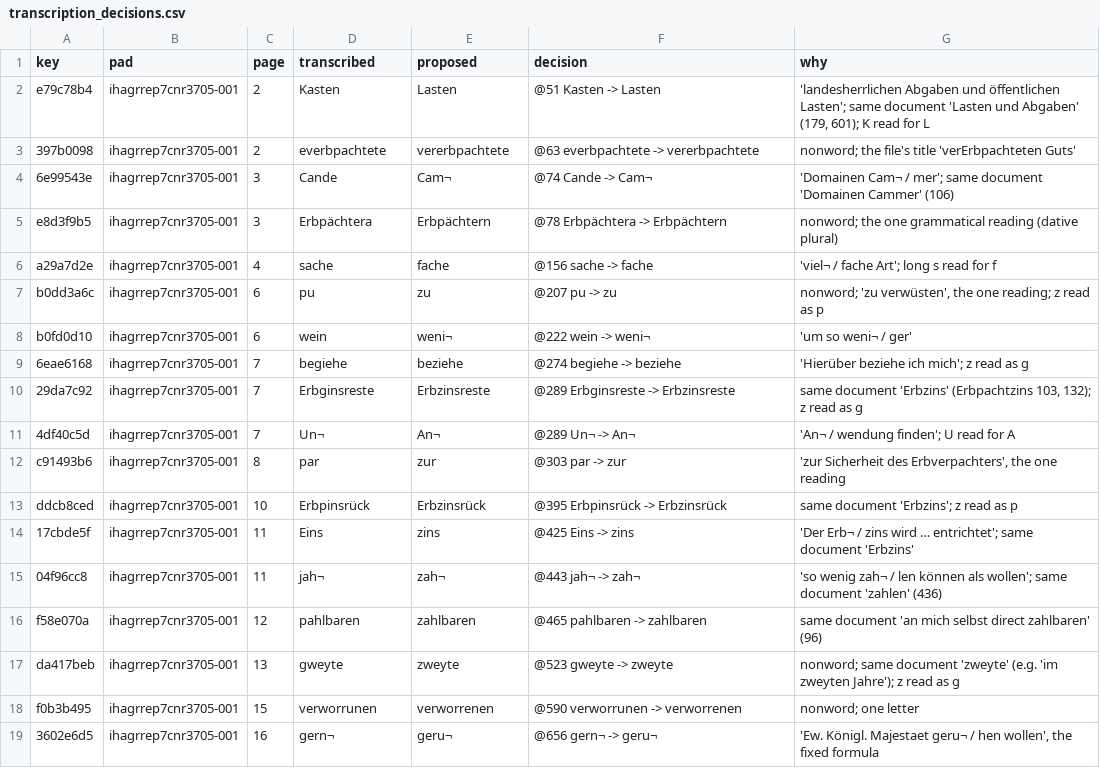
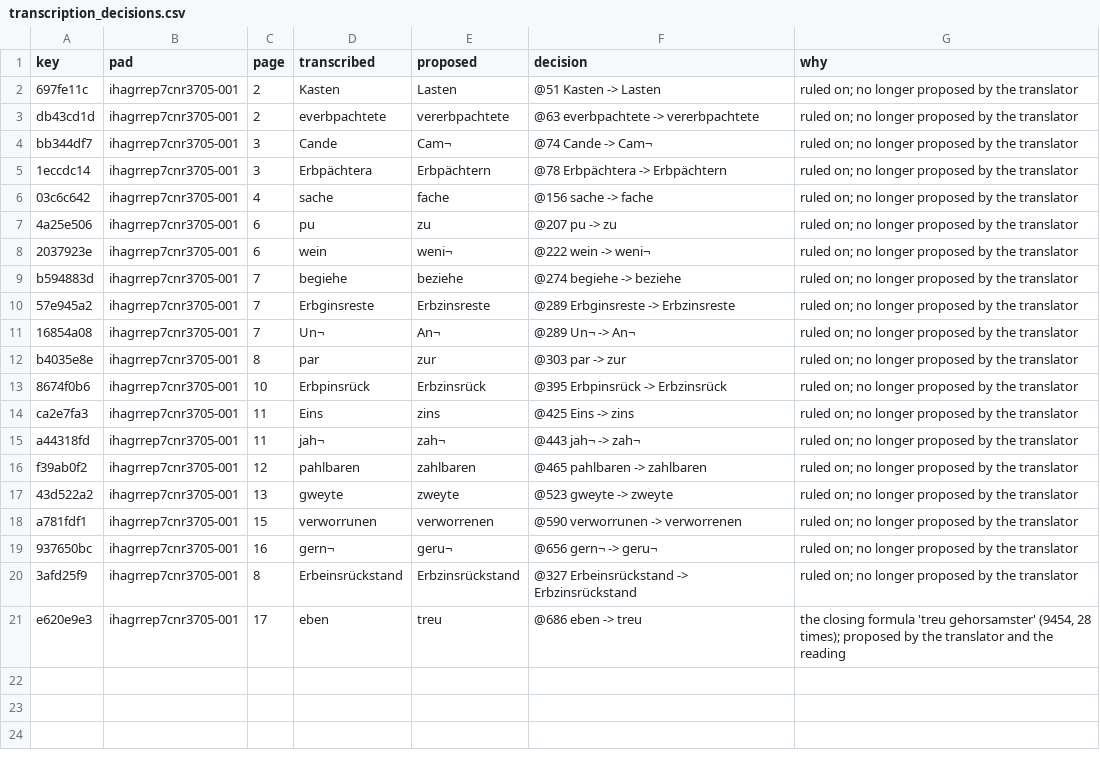
Before and after one commit to takaji10/triebenfeld-letters, a CSV file: units/ihagrrep7cnr3705/transcription_decisions.csv, drawn as a sheet.

```diff
--- a/units/ihagrrep7cnr3705/transcription_decisions.csv
+++ b/units/ihagrrep7cnr3705/transcription_decisions.csv
@@ -1,19 +1,21 @@
 key,pad,page,transcribed,proposed,decision,why
-e79c78b4,ihagrrep7cnr3705-001,2,Kasten,Lasten,@51 Kasten -> Lasten,"'landesherrlichen Abgaben und öffentlichen Lasten'; same document 'Lasten und Abgaben' (179, 601); K read for L"
-397b0098,ihagrrep7cnr3705-001,2,everbpachtete,vererbpachtete,@63 everbpachtete -> vererbpachtete,nonword; the file's title 'verErbpachteten Guts'
-6e99543e,ihagrrep7cnr3705-001,3,Cande,Cam¬,@74 Cande -> Cam¬,'Domainen Cam¬ / mer'; same document 'Domainen Cammer' (106)
-e8d3f9b5,ihagrrep7cnr3705-001,3,Erbpächtera,Erbpächtern,@78 Erbpächtera -> Erbpächtern,nonword; the one grammatical reading (dative plural)
-a29a7d2e,ihagrrep7cnr3705-001,4,sache,fache,@156 sache -> fache,'viel¬ / fache Art'; long s read for f
-b0dd3a6c,ihagrrep7cnr3705-001,6,pu,zu,@207 pu -> zu,"nonword; 'zu verwüsten', the one reading; z read as p"
-b0fd0d10,ihagrrep7cnr3705-001,6,wein,weni¬,@222 wein -> weni¬,'um so weni¬ / ger'
-6eae6168,ihagrrep7cnr3705-001,7,begiehe,beziehe,@274 begiehe -> beziehe,'Hierüber beziehe ich mich'; z read as g
-29da7c92,ihagrrep7cnr3705-001,7,Erbginsreste,Erbzinsreste,@289 Erbginsreste -> Erbzinsreste,"same document 'Erbzins' (Erbpachtzins 103, 132); z read as g"
-4df40c5d,ihagrrep7cnr3705-001,7,Un¬,An¬,@289 Un¬ -> An¬,'An¬ / wendung finden'; U read for A
-c91493b6,ihagrrep7cnr3705-001,8,par,zur,@303 par -> zur,"'zur Sicherheit des Erbverpachters', the one reading"
-ddcb8ced,ihagrrep7cnr3705-001,10,Erbpinsrück,Erbzinsrück,@395 Erbpinsrück -> Erbzinsrück,same document 'Erbzins'; z read as p
-17cbde5f,ihagrrep7cnr3705-001,11,Eins,zins,@425 Eins -> zins,'Der Erb¬ / zins wird … entrichtet'; same document 'Erbzins'
-04f96cc8,ihagrrep7cnr3705-001,11,jah¬,zah¬,@443 jah¬ -> zah¬,'so wenig zah¬ / len können als wollen'; same document 'zahlen' (436)
-f58e070a,ihagrrep7cnr3705-001,12,pahlbaren,zahlbaren,@465 pahlbaren -> zahlbaren,same document 'an mich selbst direct zahlbaren' (96)
-da417beb,ihagrrep7cnr3705-001,13,gweyte,zweyte,@523 gweyte -> zweyte,nonword; same document 'zweyte' (e.g. 'im zweyten Jahre'); z read as g
-f0b3b495,ihagrrep7cnr3705-001,15,verworrunen,verworrenen,@590 verworrunen -> verworrenen,nonword; one letter
-3602e6d5,ihagrrep7cnr3705-001,16,gern¬,geru¬,@656 gern¬ -> geru¬,"'Ew. Königl. Majestaet geru¬ / hen wollen', the fixed formula"
+697fe11c,ihagrrep7cnr3705-001,2,Kasten,Lasten,@51 Kasten -> Lasten,ruled on; no longer proposed by the translator
+db43cd1d,ihagrrep7cnr3705-001,2,everbpachtete,vererbpachtete,@63 everbpachtete -> vererbpachtete,ruled on; no longer proposed by the translator
+bb344df7,ihagrrep7cnr3705-001,3,Cande,Cam¬,@74 Cande -> Cam¬,ruled on; no longer proposed by the translator
+1eccdc14,ihagrrep7cnr3705-001,3,Erbpächtera,Erbpächtern,@78 Erbpächtera -> Erbpächtern,ruled on; no longer proposed by the translator
+03c6c642,ihagrrep7cnr3705-001,4,sache,fache,@156 sache -> fache,ruled on; no longer proposed by the translator
+4a25e506,ihagrrep7cnr3705-001,6,pu,zu,@207 pu -> zu,ruled on; no longer proposed by the translator
+2037923e,ihagrrep7cnr3705-001,6,wein,weni¬,@222 wein -> weni¬,ruled on; no longer proposed by the translator
+b594883d,ihagrrep7cnr3705-001,7,begiehe,beziehe,@274 begiehe -> beziehe,ruled on; no longer proposed by the translator
+57e945a2,ihagrrep7cnr3705-001,7,Erbginsreste,Erbzinsreste,@289 Erbginsreste -> Erbzinsreste,ruled on; no longer proposed by the translator
+16854a08,ihagrrep7cnr3705-001,7,Un¬,An¬,@289 Un¬ -> An¬,ruled on; no longer proposed by the translator
+b4035e8e,ihagrrep7cnr3705-001,8,par,zur,@303 par -> zur,ruled on; no longer proposed by the translator
+8674f0b6,ihagrrep7cnr3705-001,10,Erbpinsrück,Erbzinsrück,@395 Erbpinsrück -> Erbzinsrück,ruled on; no longer proposed by the translator
+ca2e7fa3,ihagrrep7cnr3705-001,11,Eins,zins,@425 Eins -> zins,ruled on; no longer proposed by the translator
+a44318fd,ihagrrep7cnr3705-001,11,jah¬,zah¬,@443 jah¬ -> zah¬,ruled on; no longer proposed by the translator
+f39ab0f2,ihagrrep7cnr3705-001,12,pahlbaren,zahlbaren,@465 pahlbaren -> zahlbaren,ruled on; no longer proposed by the translator
+43d522a2,ihagrrep7cnr3705-001,13,gweyte,zweyte,@523 gweyte -> zweyte,ruled on; no longer proposed by the translator
+a781fdf1,ihagrrep7cnr3705-001,15,verworrunen,verworrenen,@590 verworrunen -> verworrenen,ruled on; no longer proposed by the translator
+937650bc,ihagrrep7cnr3705-001,16,gern¬,geru¬,@656 gern¬ -> geru¬,ruled on; no longer proposed by the translator
+3afd25f9,ihagrrep7cnr3705-001,8,Erbeinsrückstand,Erbzinsrückstand,@327 Erbeinsrückstand -> Erbzinsrückstand,ruled on; no longer proposed by the translator
+e620e9e3,ihagrrep7cnr3705-001,17,eben,treu,@686 eben -> treu,"the closing formula 'treu gehorsamster' (9454, 28 times); proposed by the translator and the reading"
```
Also changed, not shown: corpus/units/ihagrrep7cnr3705/letters.csv, corpus/units/ihagrrep7cnr3705/pages.csv, 23 other files.
